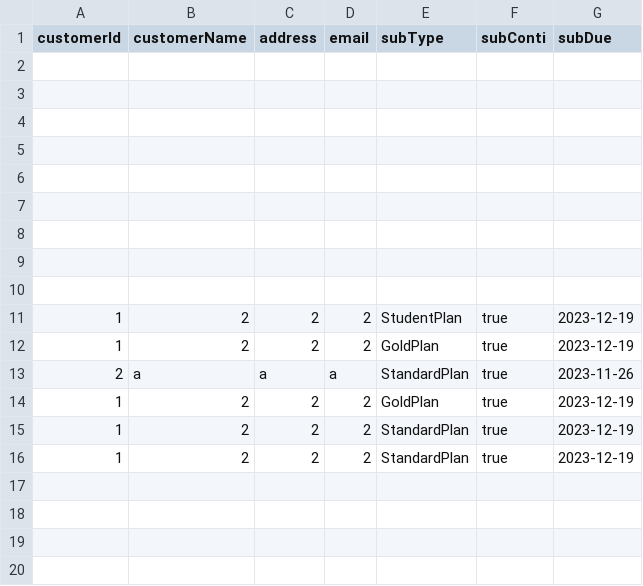
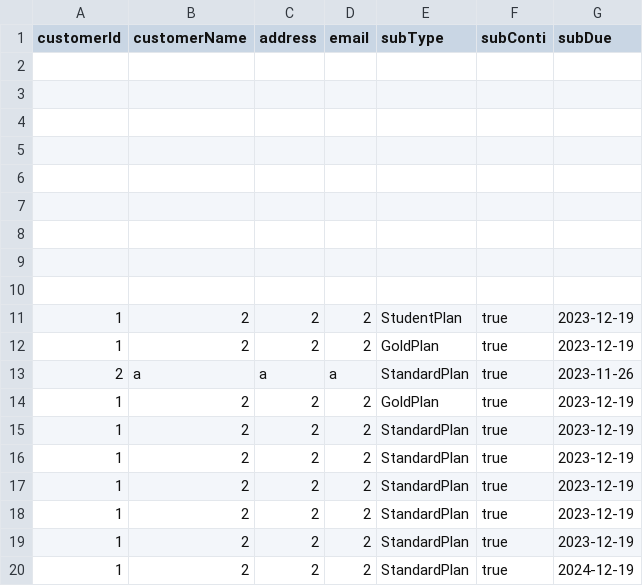
Before and after one commit to jansencruz23/subscription-console-java, a CSV file: customers.csv, drawn as a sheet; the diff names each change by its address in the sheet, - before the commit and + after, or states it on an @@ line.

```diff
--- a/customers.csv
+++ b/customers.csv
+row 17: 1 | 2 | 2 | 2 | StandardPlan | true | 2023-12-19
+row 18: 1 | 2 | 2 | 2 | StandardPlan | true | 2023-12-19
+row 19: 1 | 2 | 2 | 2 | StandardPlan | true | 2023-12-19
+row 20: 1 | 2 | 2 | 2 | StandardPlan | true | 2024-12-19
```
Also changed, not shown: 4 other files.
